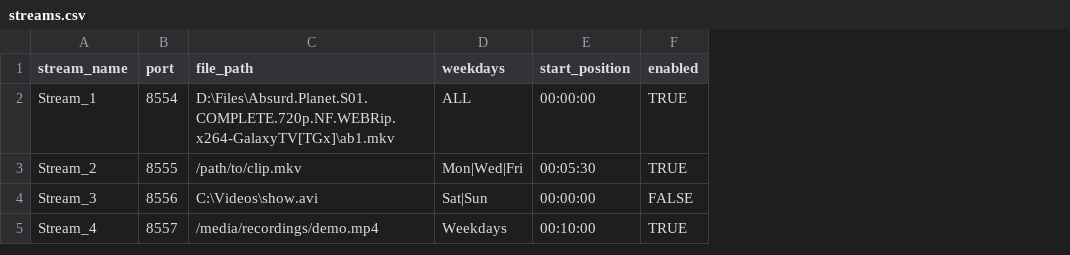
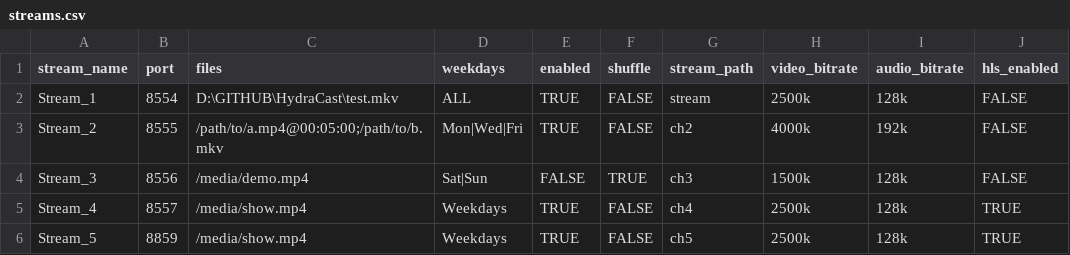
Before and after one commit to rhshourav/HydraCast, a CSV file: streams.csv, drawn as a sheet; removed rows and columns are numbered as before the commit, all else as after; the diff names each change by its address in the sheet, - before the commit and + after, or states it on an @@ line.

```diff
--- a/streams.csv
+++ b/streams.csv
-column C (file_path), rows 2-5: D:\Files\Absurd.Planet.S01.COMPLETE.720p.NF.WEBRip.x264-GalaxyTV[TGx]\ab1.mkv | /path/to/clip.mkv | C:\Videos\show.avi | /media/recordings/demo.mp4
+column C (files), rows 2-5: D:\GITHUB\HydraCast\test.mkv | /path/to/a.mp4@00:05:00;/path/to/b.mkv | /media/demo.mp4 | /media/show.mp4
-column E (start_position), rows 2-5: 00:00:00 | 00:05:30 | 00:00:00 | 00:10:00
+column F (shuffle), rows 2-5: FALSE | FALSE | TRUE | FALSE
+column G (stream_path), rows 2-5: stream | ch2 | ch3 | ch4
+column H (video_bitrate), rows 2-5: 2500k | 4000k | 1500k | 2500k
+column I (audio_bitrate), rows 2-5: 128k | 192k | 128k | 128k
+column J (hls_enabled), rows 2-5: FALSE | FALSE | FALSE | TRUE
+row 6: Stream_5 | 8859 | /media/show.mp4 | Weekdays | TRUE | FALSE | ch5 | 2500k | 128k | TRUE
```
Also changed, not shown: 6 other files.
